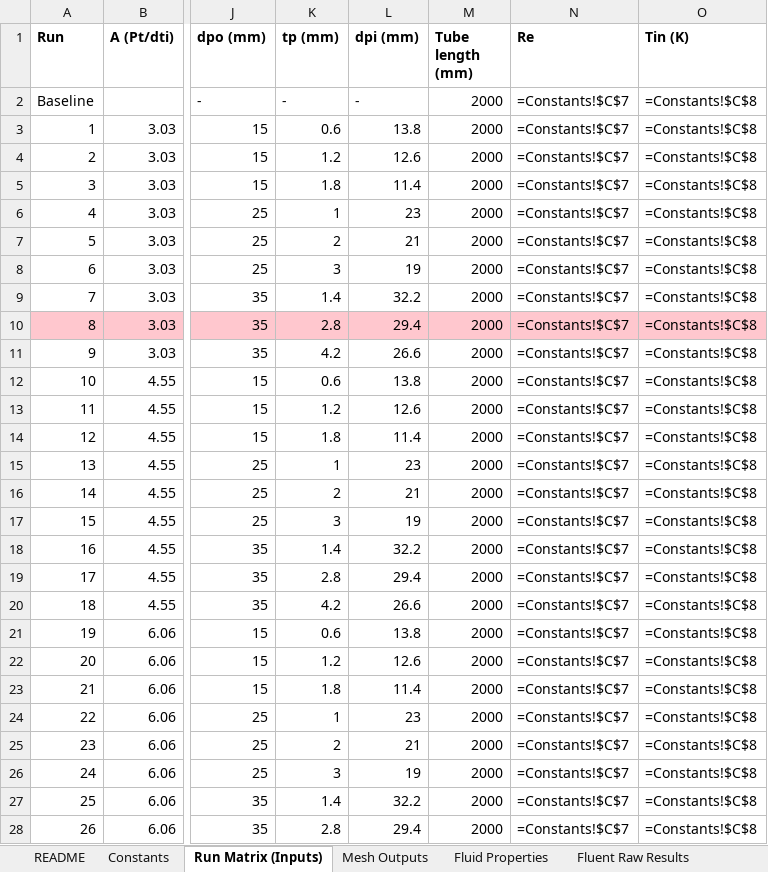
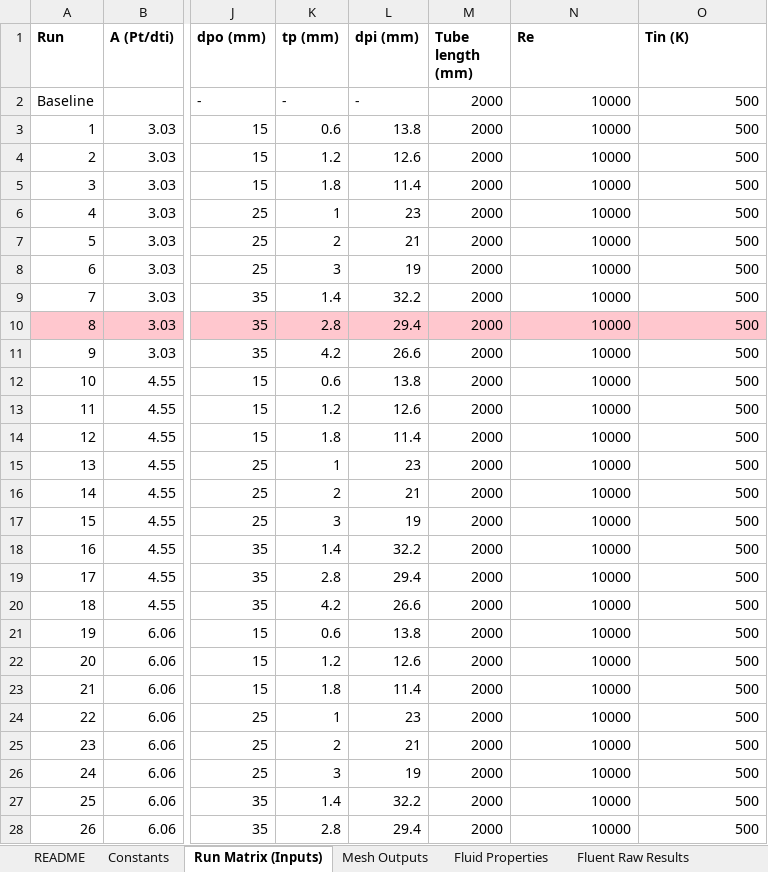
Before and after one commit to dhagax100/dhagax100, an Excel workbook: thesis/production-runs/PTSC_27Run_Master_Workbook.xlsx, sheet Run Matrix (Inputs), drawn as a sheet; only a part is shown, gaps mark what is left out; values as stored, in another font and other column widths than the file's, no borders; formulas without a stored value are shown as written; the diff covers the shown part only; the diff names each change by its address in the sheet, - before the commit and + after, or states it on an @@ line.

```diff
--- a/thesis/production-runs/PTSC_27Run_Master_Workbook.xlsx (sheet Run Matrix (Inputs))
+++ b/thesis/production-runs/PTSC_27Run_Master_Workbook.xlsx (sheet Run Matrix (Inputs))
-N2:N28 (Re): =Constants!$C$7
+N2:N28 (Re): 10000
-O2:O28 (Tin (K)): =Constants!$C$8
+O2:O28 (Tin (K)): 500
```
Also changed, not shown: 2 edited cells elsewhere in this sheet, sheet Computed Results, sheet Fluid Properties.
